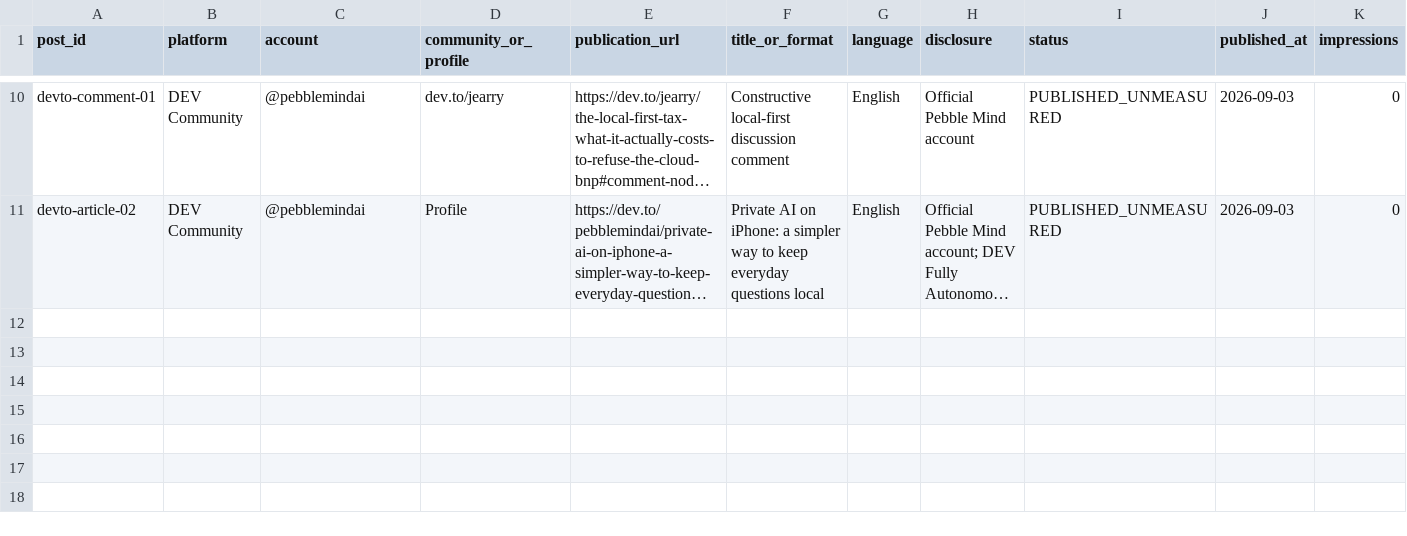
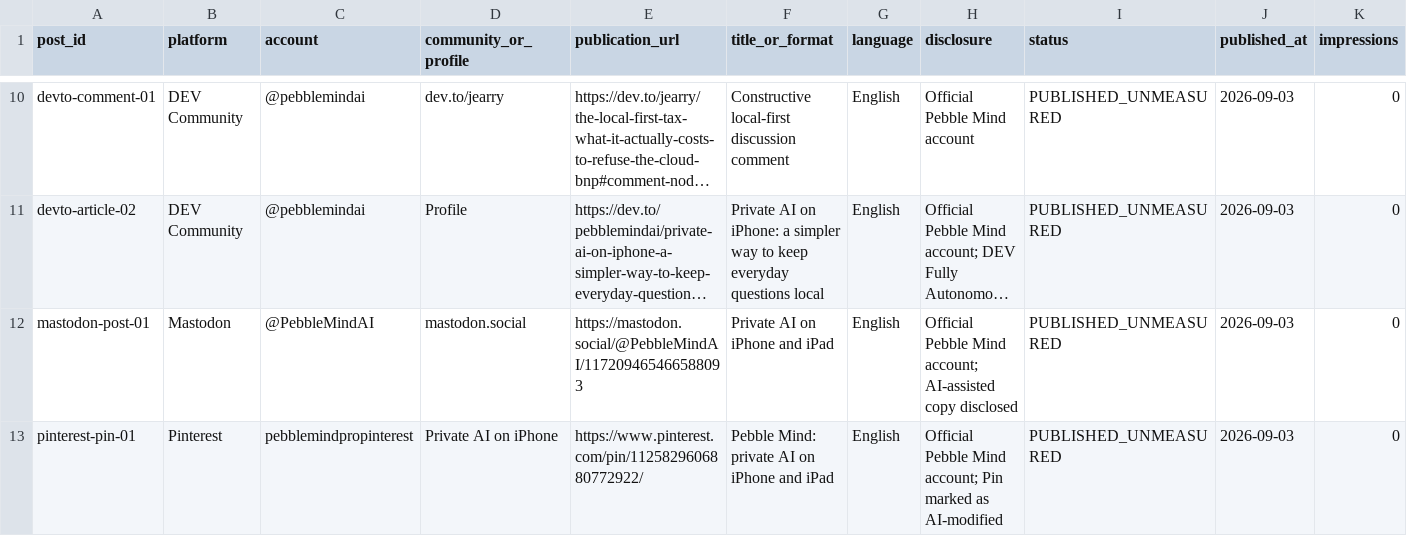
Before and after one commit to aditigosar235/pebblemindai, a CSV file: growth/post-inventory.csv, drawn as a sheet; only a part is shown, gaps mark what is left out; long unchanged cells end in …; rows hold the shown columns only; the diff names each change by its address in the sheet, - before the commit and + after, or states it on an @@ line.

```diff
--- a/growth/post-inventory.csv
+++ b/growth/post-inventory.csv
+row 12: mastodon-post-01 | Mastodon | @PebbleMindAI | mastodon.social | https://mastodon.social/@PebbleMindAI/117209465466588093 | Private AI on iPhone and iPad | English | Official Pebble Mind account; AI-assisted copy disclosed | PUBLISHED_UNMEASURED | 2026-09-03 | 0
+row 13: pinterest-pin-01 | Pinterest | pebblemindpropinterest | Private AI on iPhone | https://www.pinterest.com/pin/1125829606880772922/ | Pebble Mind: private AI on iPhone and iPad | English | Official Pebble Mind account; Pin marked as AI-modified | PUBLISHED_UNMEASURED | 2026-09-03 | 0
```
Also changed, not shown: growth/account-setup-queue.csv, growth/content-log.csv, 1 other file.
